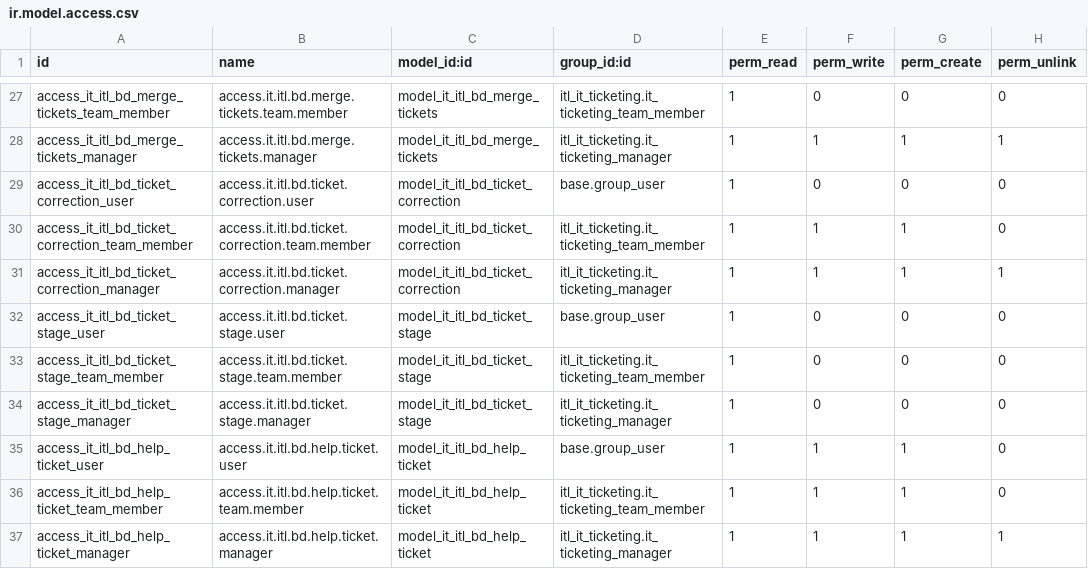
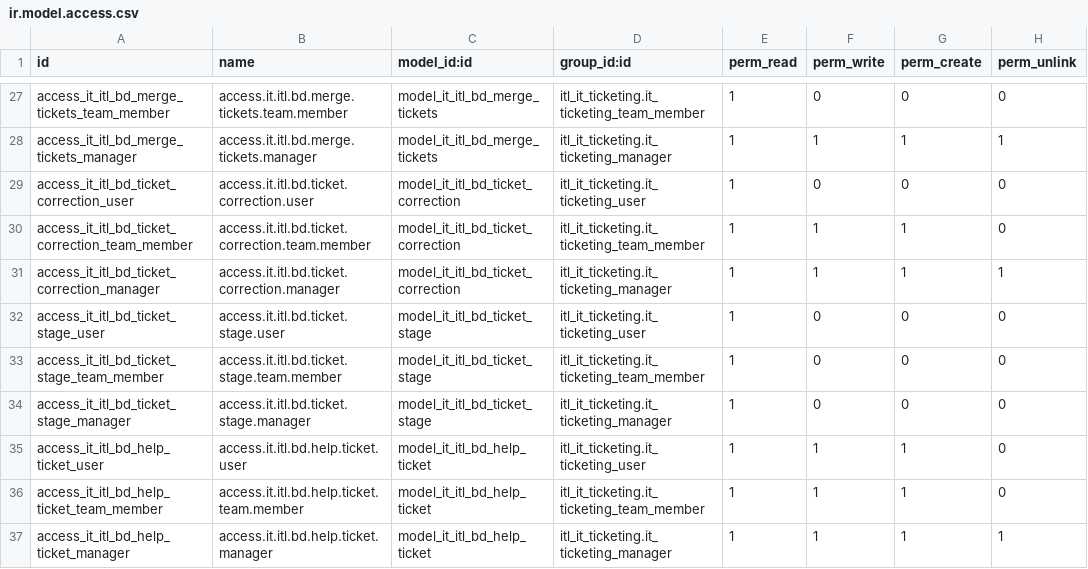
Before and after one commit to Selim-itl/test_repository, a CSV file: itl_it_ticketing/security/ir.model.access.csv, drawn as a sheet; only a part is shown, gaps mark what is left out; the diff covers the shown part only.

```diff
--- a/itl_it_ticketing/security/ir.model.access.csv
+++ b/itl_it_ticketing/security/ir.model.access.csv
@@ -28,9 +28,9 @@ access_it_itl_bd_merge_tickets_team_member,access.it.itl.bd.merge.tickets.team.m
 access_it_itl_bd_merge_tickets_manager,access.it.itl.bd.merge.tickets.manager,model_it_itl_bd_merge_tickets,itl_it_ticketing.it_ticketing_manager,1,1,1,1
-access_it_itl_bd_ticket_correction_user,access.it.itl.bd.ticket.correction.user,model_it_itl_bd_ticket_correction,base.group_user,1,0,0,0
+access_it_itl_bd_ticket_correction_user,access.it.itl.bd.ticket.correction.user,model_it_itl_bd_ticket_correction,itl_it_ticketing.it_ticketing_user,1,0,0,0
 access_it_itl_bd_ticket_correction_team_member,access.it.itl.bd.ticket.correction.team.member,model_it_itl_bd_ticket_correction,itl_it_ticketing.it_ticketing_team_member,1,1,1,0
 access_it_itl_bd_ticket_correction_manager,access.it.itl.bd.ticket.correction.manager,model_it_itl_bd_ticket_correction,itl_it_ticketing.it_ticketing_manager,1,1,1,1
-access_it_itl_bd_ticket_stage_user,access.it.itl.bd.ticket.stage.user,model_it_itl_bd_ticket_stage,base.group_user,1,0,0,0
+access_it_itl_bd_ticket_stage_user,access.it.itl.bd.ticket.stage.user,model_it_itl_bd_ticket_stage,itl_it_ticketing.it_ticketing_user,1,0,0,0
 access_it_itl_bd_ticket_stage_team_member,access.it.itl.bd.ticket.stage.team.member,model_it_itl_bd_ticket_stage,itl_it_ticketing.it_ticketing_team_member,1,0,0,0
 access_it_itl_bd_ticket_stage_manager,access.it.itl.bd.ticket.stage.manager,model_it_itl_bd_ticket_stage,itl_it_ticketing.it_ticketing_manager,1,0,0,0
-access_it_itl_bd_help_ticket_user,access.it.itl.bd.help.ticket.user,model_it_itl_bd_help_ticket,base.group_user,1,1,1,0
+access_it_itl_bd_help_ticket_user,access.it.itl.bd.help.ticket.user,model_it_itl_bd_help_ticket,itl_it_ticketing.it_ticketing_user,1,1,1,0
 access_it_itl_bd_help_ticket_team_member,access.it.itl.bd.help.ticket.team.member,model_it_itl_bd_help_ticket,itl_it_ticketing.it_ticketing_team_member,1,1,1,0
```
Also changed, not shown: 9 edited cells elsewhere in this file, 6 other files.
